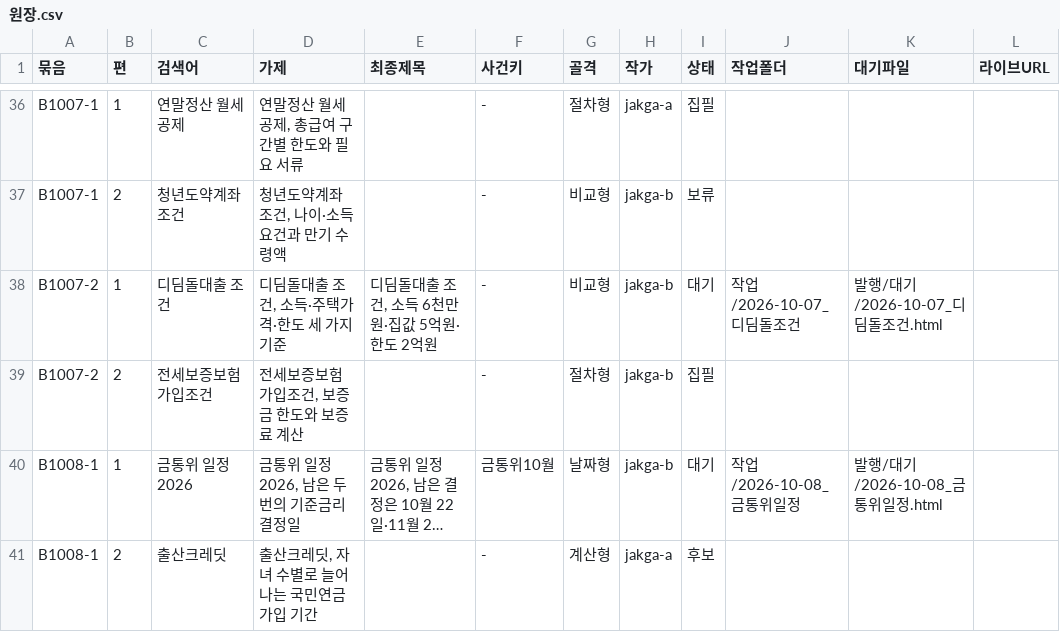
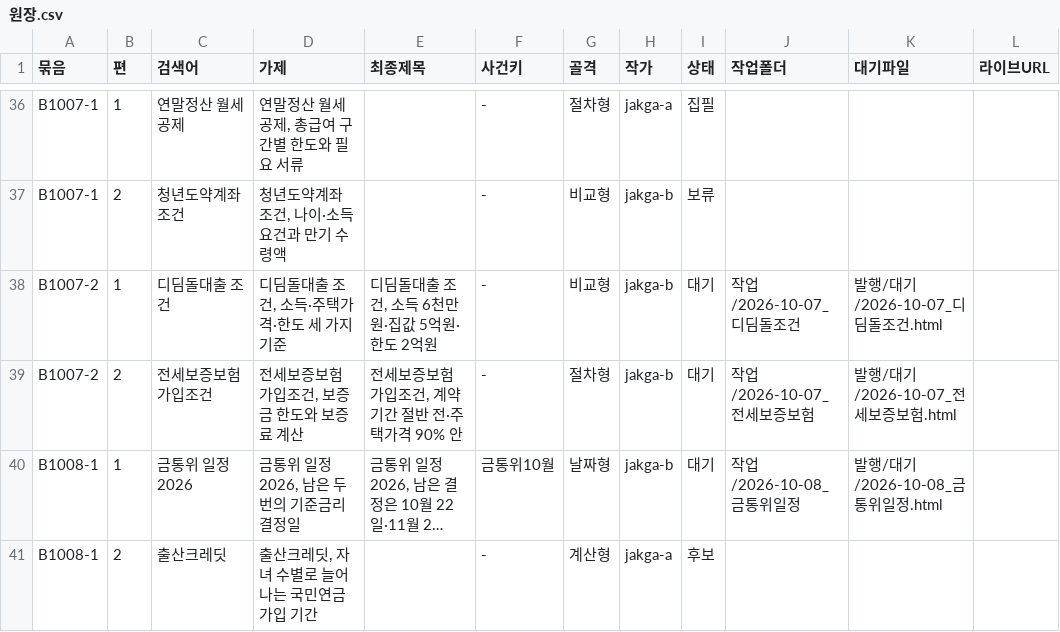
Before and after one commit to GG-Kevin/webtest, a CSV file: 운영/원장.csv, drawn as a sheet; only a part is shown, gaps mark what is left out; long unchanged cells end in …; the diff names each change by its address in the sheet, - before the commit and + after, or states it on an @@ line.

```diff
--- a/운영/원장.csv
+++ b/운영/원장.csv
-E39 (최종제목): (empty)
+E39 (최종제목): 전세보증보험 가입조건, 계약기간 절반 전·주택가격 90% 안
-I39 (상태): 집필
+I39 (상태): 대기
-J39 (작업폴더): (empty)
+J39 (작업폴더): 작업/2026-10-07_전세보증보험
-K39 (대기파일): (empty)
+K39 (대기파일): 발행/대기/2026-10-07_전세보증보험.html
```
Also changed, not shown: 9 other files.
